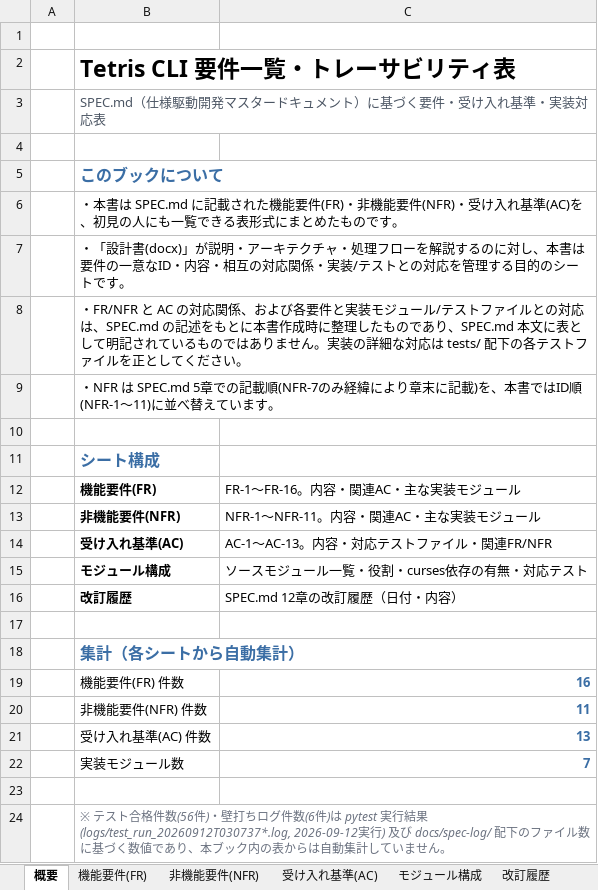
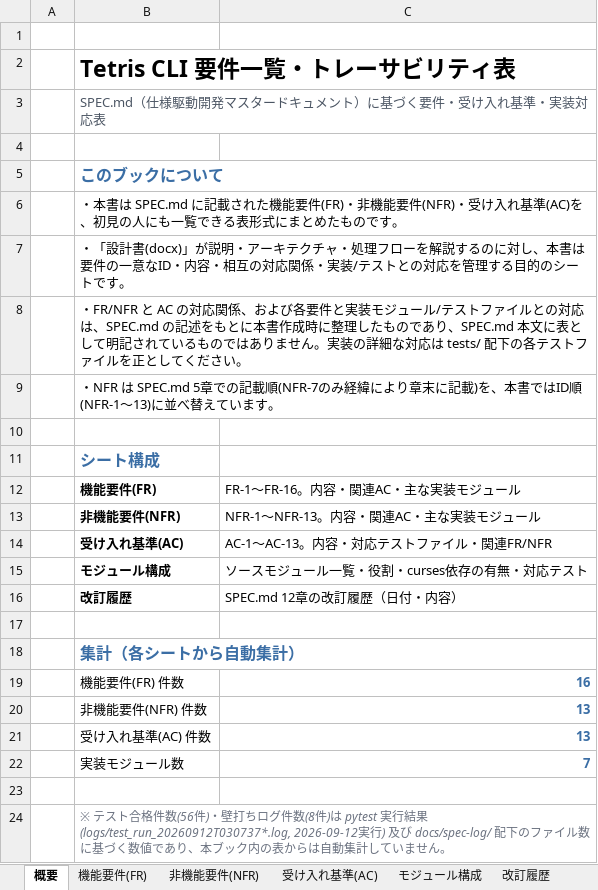
Before and after one commit to YosukeUsum/gitTest, an Excel workbook: docs/design/Tetris_CLI_要件一覧.xlsx, sheet 概要, drawn as a sheet; values as stored, in another font and other column widths than the file's, no borders; the diff names each change by its address in the sheet, - before the commit and + after, or states it on an @@ line.

```diff
--- a/docs/design/Tetris_CLI_要件一覧.xlsx (sheet 概要)
+++ b/docs/design/Tetris_CLI_要件一覧.xlsx (sheet 概要)
-B9: …ID順(NFR-1〜11)に並べ替…
+B9: …ID順(NFR-1〜13)に並べ替…
-C13: NFR-1〜NFR-11。内容・関連AC・主な実装モジュール
+C13: NFR-1〜NFR-13。内容・関連AC・主な実装モジュール
-C20: 11
+C20: 13
-B24: …ログ件数(6件)は…
+B24: …ログ件数(8件)は…
```
Also changed, not shown: sheet 非機能要件(NFR), sheet 改訂履歴, 2 other files.
